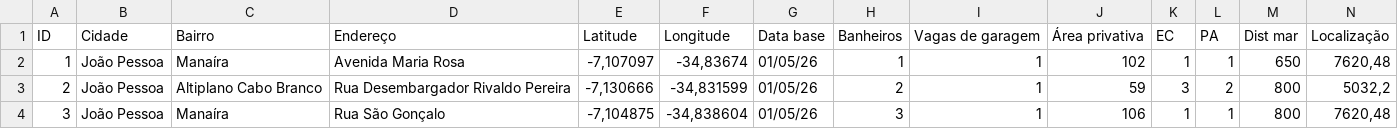
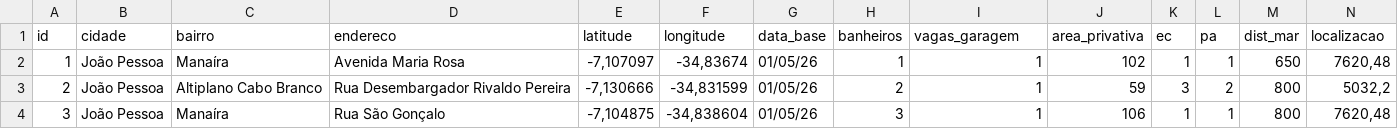
Before and after one commit to LukePrado/avalicalc, a CSV file: data/processed/bd-imoveis.csv, drawn as a sheet; only a part is shown; removed rows and columns are numbered as before the commit, all else as after; rows hold the shown columns only; the diff names each change by its address in the sheet, - before the commit and + after, or states it on an @@ line.

Commit message:
BD - Padronziação Cabeçalho

```diff
--- a/data/processed/bd-imoveis.csv
+++ b/data/processed/bd-imoveis.csv
-row 1: ID | Cidade | Bairro | Endereço | Latitude | Longitude | Data base | Banheiros | Vagas de garagem | Área privativa | EC | PA | Dist mar | Localização
+row 1: id | cidade | bairro | endereco | latitude | longitude | data_base | banheiros | vagas_garagem | area_privativa | ec | pa | dist_mar | localizacao
```
